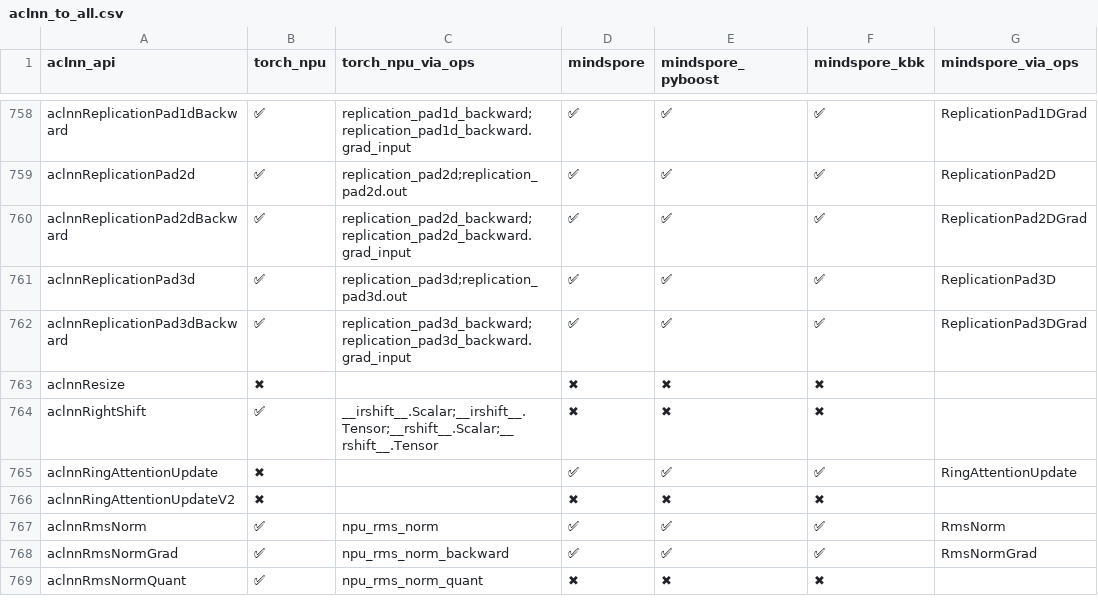
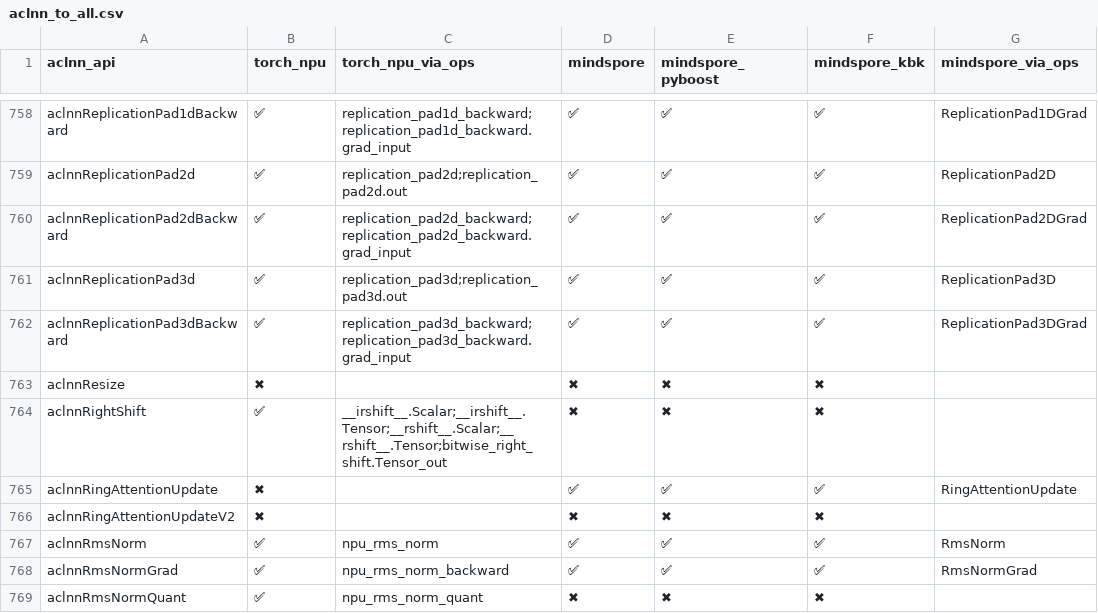
Before and after one commit to Fzilan/aclnn-dashboard, a CSV file: data/reports/aclnn_to_all.csv, drawn as a sheet; only a part is shown, gaps mark what is left out; the diff names each change by its address in the sheet, - before the commit and + after, or states it on an @@ line.

```diff
--- a/data/reports/aclnn_to_all.csv
+++ b/data/reports/aclnn_to_all.csv
-C764 (torch_npu_via_ops): __irshift__.Scalar;__irshift__.Tensor;__rshift__.Scalar;__rshift__.Tensor
+C764 (torch_npu_via_ops): __irshift__.Scalar;__irshift__.Tensor;__rshift__.Scalar;__rshift__.Tensor;bitwise_right_shift.Tensor_out
```
Also changed, not shown: data/reports/aclnn_to_torch_npu.csv, 4 other files.
